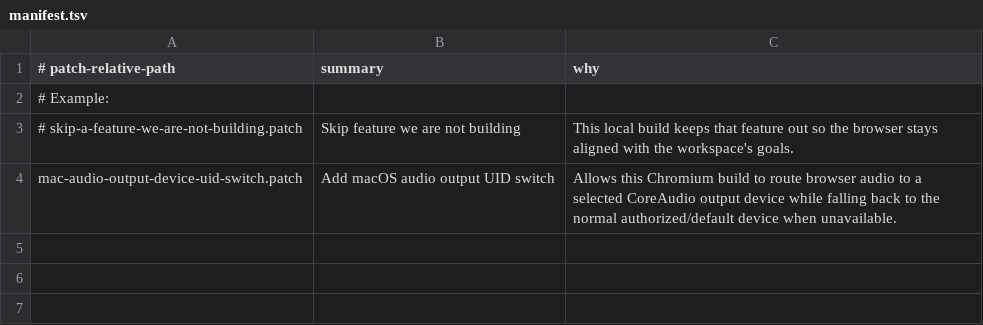
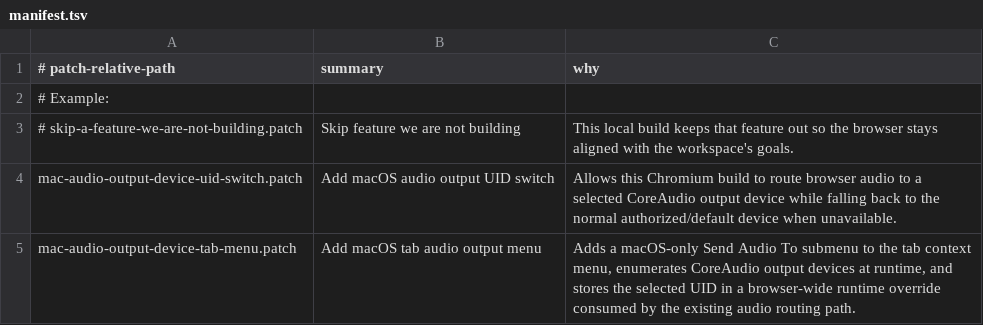
Before and after one commit to works-by-maya/Chromium-Conductor, a TSV file: patches.local/manifest.tsv, drawn as a sheet; the diff names each change by its address in the sheet, - before the commit and + after, or states it on an @@ line.

Commit message:
Add macOS tab audio output menu patch

```diff
--- a/patches.local/manifest.tsv
+++ b/patches.local/manifest.tsv
+row 5: mac-audio-output-device-tab-menu.patch | Add macOS tab audio output menu | Adds a macOS-only Send Audio To submenu to the tab context menu, enumerates CoreAudio output devices at runtime, and stores the selected UID in a browser-wide runtime override consumed by the existing audio routing path.
```
Also changed, not shown: 2 other files.
